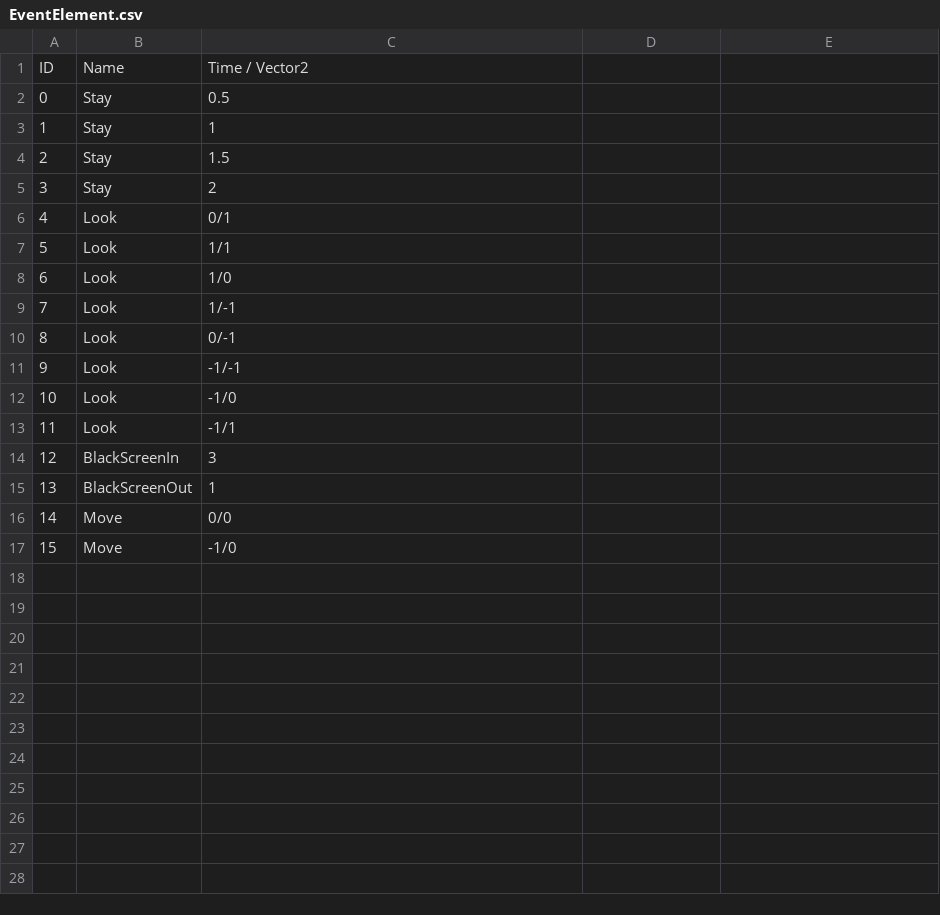
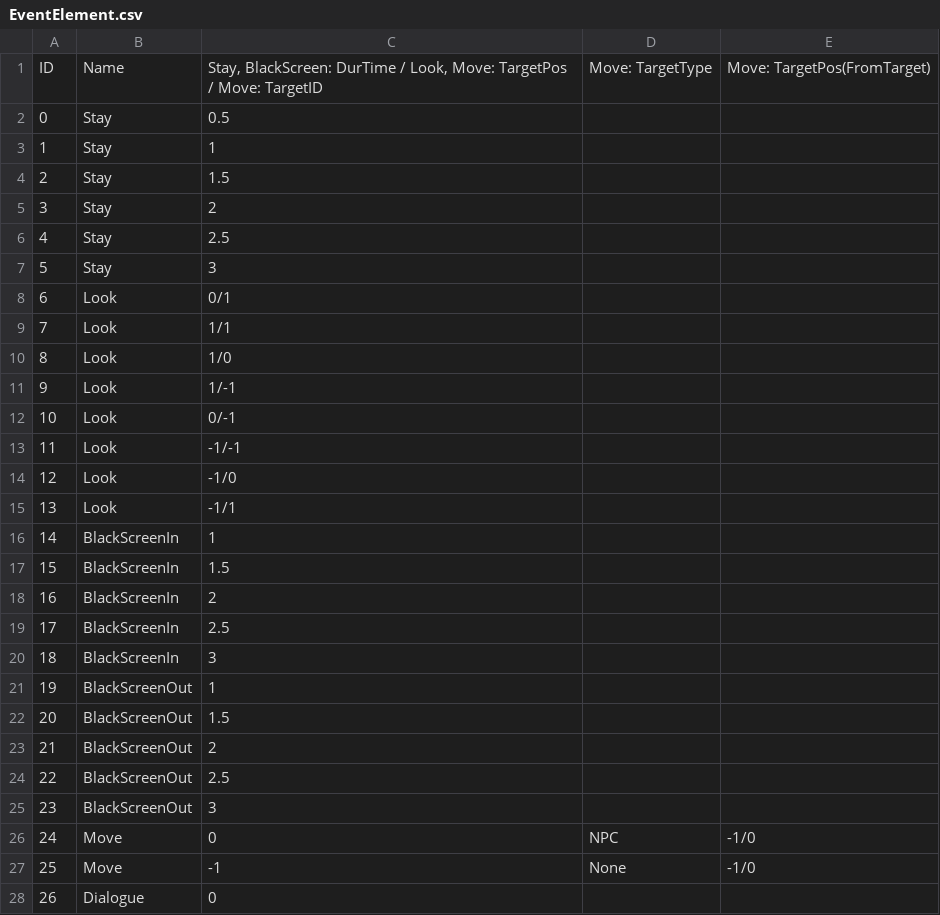
Before and after one commit to VeryMalangCow/RemnantVael, a CSV file: Assets/CSV/EventElement.csv, drawn as a sheet; removed rows and columns are numbered as before the commit, all else as after; the diff names each change by its address in the sheet, - before the commit and + after, or states it on an @@ line.

```diff
--- a/Assets/CSV/EventElement.csv
+++ b/Assets/CSV/EventElement.csv
-row 1: ID | Name | Time / Vector2
+row 1: ID | Name | Stay, BlackScreen: DurTime / Look, Move: TargetPos / Move: TargetID | Move: TargetType | Move: TargetPos(FromTarget)
+row 6: 4 | Stay | 2.5
+row 7: 5 | Stay | 3
@@ column A renumbered between rows 8 and 27 @@
+row 16: 14 | BlackScreenIn | 1
+row 17: 15 | BlackScreenIn | 1.5
+row 18: 16 | BlackScreenIn | 2
+row 19: 17 | BlackScreenIn | 2.5
-row 16: 14 | Move | 0/0
+row 22: 20 | BlackScreenOut | 1.5
+row 23: 21 | BlackScreenOut | 2
+row 24: 22 | BlackScreenOut | 2.5
+row 25: 23 | BlackScreenOut | 3
+row 26: 24 | Move | 0 | NPC | -1/0
-C27: -1/0
+C27: -1
-D27: (empty)
+D27: None
-E27: (empty)
+E27: -1/0
+row 28: 26 | Dialogue | 0
```
Also changed, not shown: 9 other files.
